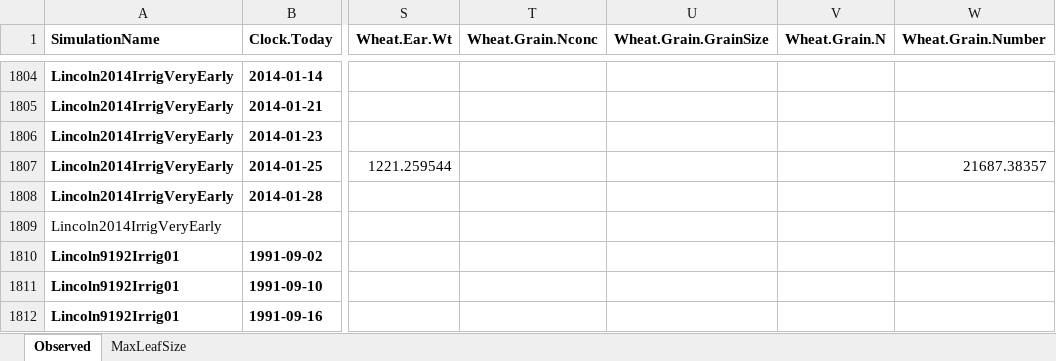
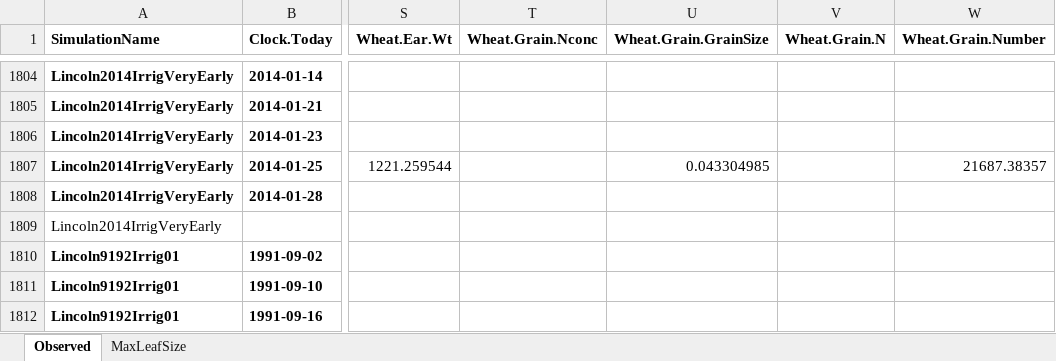
Before and after one commit to APSIMInitiative/ApsimX, an Excel workbook: Prototypes/Wheat/Observed.xlsx, sheet Observed, drawn as a sheet; only a part is shown, gaps mark what is left out; values as stored, in another font and other column widths than the file's, no borders; the diff covers the shown part only; the diff names each change by its address in the sheet, - before the commit and + after, or states it on an @@ line.

Commit message:
add some grain size data to obs file

```diff
--- a/Prototypes/Wheat/Observed.xlsx (sheet Observed)
+++ b/Prototypes/Wheat/Observed.xlsx (sheet Observed)
-U1807 (Wheat.Grain.GrainSize): (empty)
+U1807 (Wheat.Grain.GrainSize): 0.043304985
```
Also changed, not shown: 5 edited cells elsewhere in this sheet.
